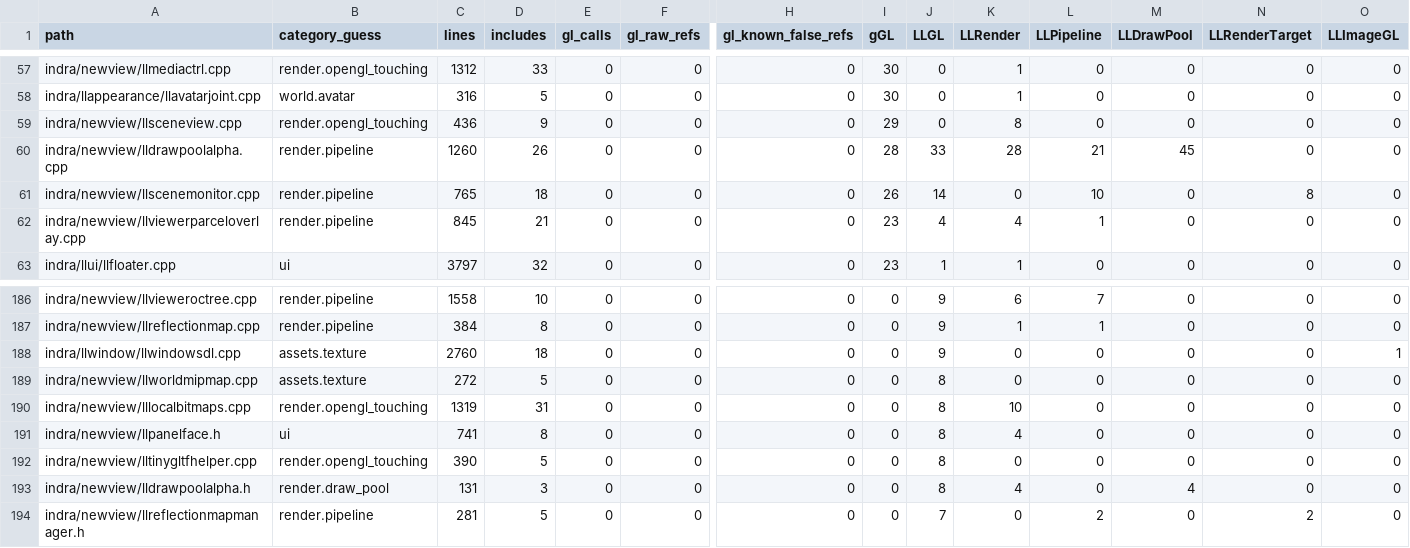
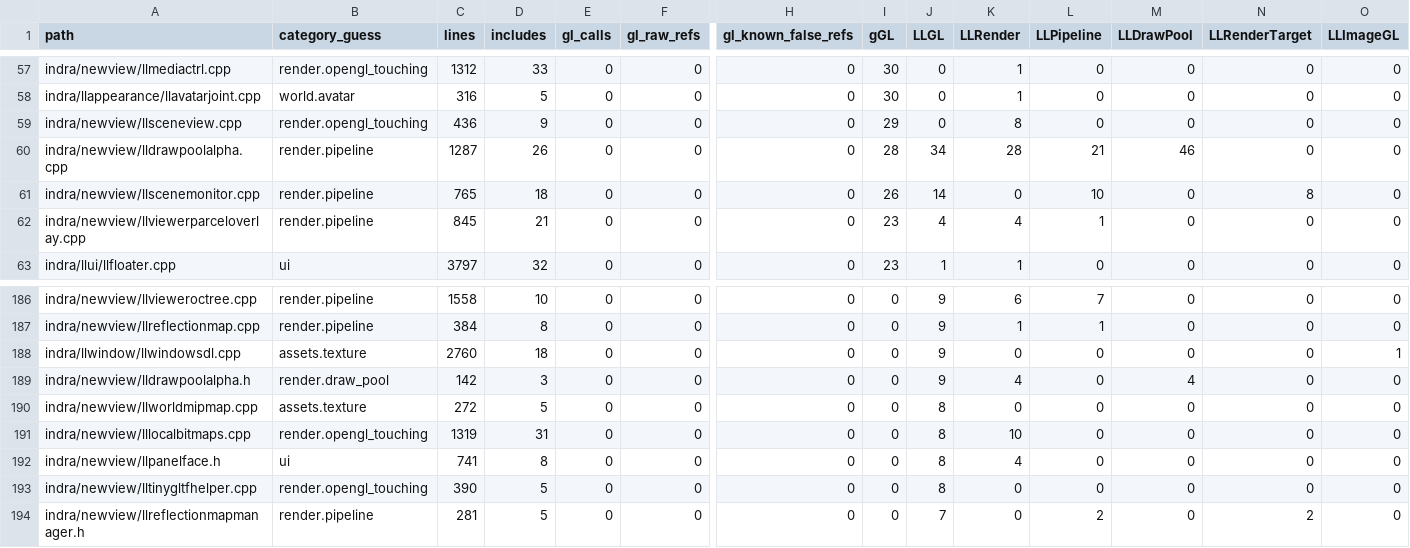
Before and after one commit to Minuit-Ferina/Mare-viewer, a CSV file: docs/architecture/generated/source_inventory.csv, drawn as a sheet; only a part is shown, gaps mark what is left out; removed rows and columns are numbered as before the commit, all else as after; rows hold the shown columns only; the diff names each change by its address in the sheet, - before the commit and + after, or states it on an @@ line.

Commit message:
render: group alpha spatial group pipeline

```diff
--- a/docs/architecture/generated/source_inventory.csv
+++ b/docs/architecture/generated/source_inventory.csv
-C60 (lines): 1260
+C60 (lines): 1287
-J60 (LLGL): 33
+J60 (LLGL): 34
-M60 (LLDrawPool): 45
+M60 (LLDrawPool): 46
+row 189: indra/newview/lldrawpoolalpha.h | render.draw_pool | 142 | 3 | 0 | 0 | 0 | 0 | 9 | 4 | 0 | 4 | 0 | 0
-row 193: indra/newview/lldrawpoolalpha.h | render.draw_pool | 131 | 3 | 0 | 0 | 0 | 0 | 8 | 4 | 0 | 4 | 0 | 0
```
Also changed, not shown: 5 other files.
